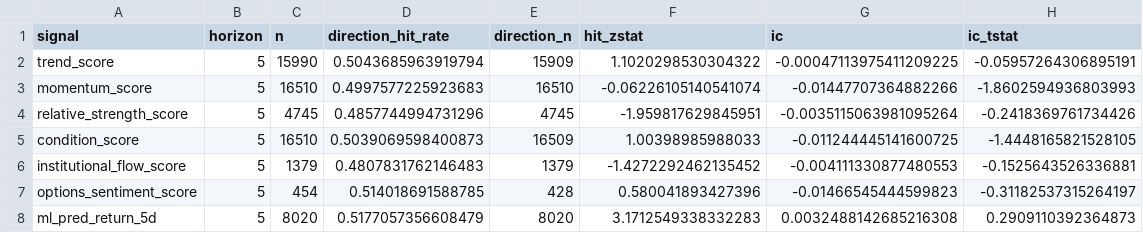
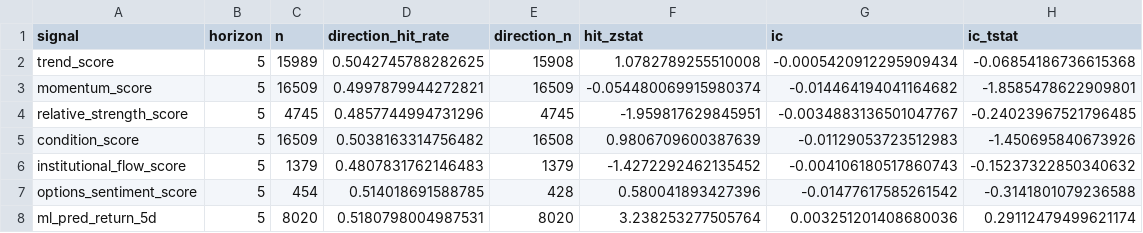
Before and after one commit to sony0928957829-sketch/finance-varnet-lite, a CSV file: data/evaluation/2026-11-03_signal_scorecard_yfinance.csv, drawn as a sheet.

```diff
--- a/data/evaluation/2026-11-03_signal_scorecard_yfinance.csv
+++ b/data/evaluation/2026-11-03_signal_scorecard_yfinance.csv
@@ -1,8 +1,8 @@
 signal,horizon,n,direction_hit_rate,direction_n,hit_zstat,ic,ic_tstat
-trend_score,5,15990,0.5043685963919794,15909,1.1020298530304322,-0.00047113975411209225,-0.05957264306895191
-momentum_score,5,16510,0.4997577225923683,16510,-0.06226105140541074,-0.01447707364882266,-1.8602594936803993
-relative_strength_score,5,4745,0.4857744994731296,4745,-1.959817629845951,-0.0035115063981095264,-0.2418369761734426
-condition_score,5,16510,0.5039069598400873,16509,1.00398985988033,-0.011244445141600725,-1.4448165821528105
-institutional_flow_score,5,1379,0.4807831762146483,1379,-1.4272292462135452,-0.004111330877480553,-0.1525643526336881
-options_sentiment_score,5,454,0.514018691588785,428,0.580041893427396,-0.01466545444599823,-0.31182537315264197
-ml_pred_return_5d,5,8020,0.5177057356608479,8020,3.1712549338332283,0.0032488142685216308,0.2909110392364873
+trend_score,5,15989,0.5042745788282625,15908,1.0782789255510008,-0.0005420912295909434,-0.06854186736615368
+momentum_score,5,16509,0.4997879944272821,16509,-0.054480069915980374,-0.014464194041164682,-1.8585478622909801
+relative_strength_score,5,4745,0.4857744994731296,4745,-1.959817629845951,-0.0034883136501047767,-0.24023967521796485
+condition_score,5,16509,0.5038163314756482,16508,0.9806709600387639,-0.01129053723512983,-1.450695840673926
+institutional_flow_score,5,1379,0.4807831762146483,1379,-1.4272292462135452,-0.004106180517860743,-0.15237322850340632
+options_sentiment_score,5,454,0.514018691588785,428,0.580041893427396,-0.01477617585261542,-0.3141801079236588
+ml_pred_return_5d,5,8020,0.5180798004987531,8020,3.238253277505764,0.003251201408680036,0.29112479499621174
```
Also changed, not shown: 8 other files.
